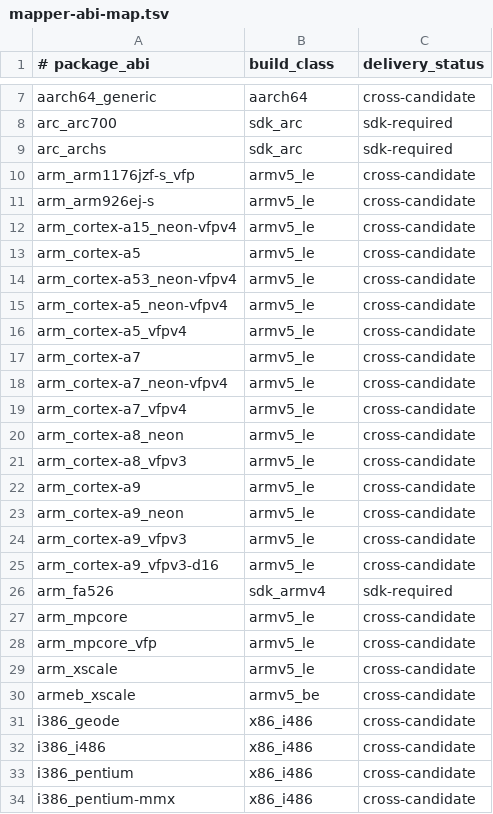
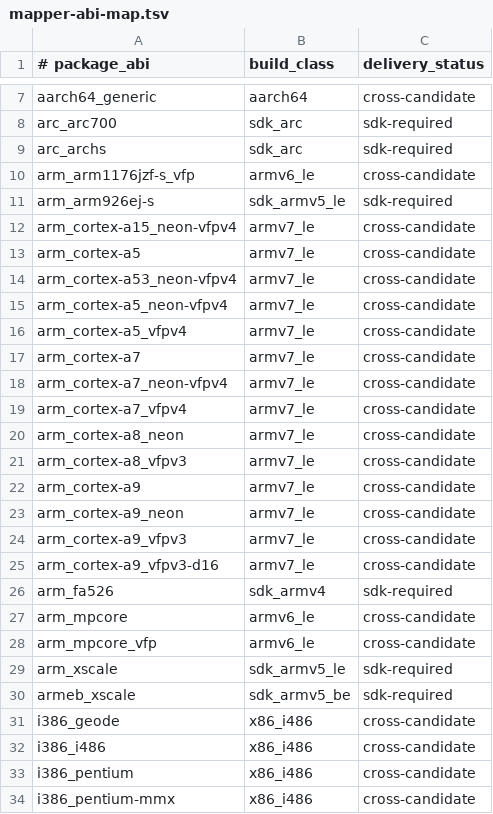
Before and after one commit to weigefenxiang/WeiG-Remote-Gate, a TSV file: native/mapper-abi-map.tsv, drawn as a sheet; only a part is shown, gaps mark what is left out.

Commit message:
fix: route legacy ARM ABIs to safe build classes

```diff
--- a/native/mapper-abi-map.tsv
+++ b/native/mapper-abi-map.tsv
@@ -9,23 +9,23 @@ arc_arc700	sdk_arc	sdk-required
 arc_archs	sdk_arc	sdk-required
-arm_arm1176jzf-s_vfp	armv5_le	cross-candidate
-arm_arm926ej-s	armv5_le	cross-candidate
-arm_cortex-a15_neon-vfpv4	armv5_le	cross-candidate
-arm_cortex-a5	armv5_le	cross-candidate
-arm_cortex-a53_neon-vfpv4	armv5_le	cross-candidate
-arm_cortex-a5_neon-vfpv4	armv5_le	cross-candidate
-arm_cortex-a5_vfpv4	armv5_le	cross-candidate
-arm_cortex-a7	armv5_le	cross-candidate
-arm_cortex-a7_neon-vfpv4	armv5_le	cross-candidate
-arm_cortex-a7_vfpv4	armv5_le	cross-candidate
-arm_cortex-a8_neon	armv5_le	cross-candidate
-arm_cortex-a8_vfpv3	armv5_le	cross-candidate
-arm_cortex-a9	armv5_le	cross-candidate
-arm_cortex-a9_neon	armv5_le	cross-candidate
-arm_cortex-a9_vfpv3	armv5_le	cross-candidate
-arm_cortex-a9_vfpv3-d16	armv5_le	cross-candidate
+arm_arm1176jzf-s_vfp	armv6_le	cross-candidate
+arm_arm926ej-s	sdk_armv5_le	sdk-required
+arm_cortex-a15_neon-vfpv4	armv7_le	cross-candidate
+arm_cortex-a5	armv7_le	cross-candidate
+arm_cortex-a53_neon-vfpv4	armv7_le	cross-candidate
+arm_cortex-a5_neon-vfpv4	armv7_le	cross-candidate
+arm_cortex-a5_vfpv4	armv7_le	cross-candidate
+arm_cortex-a7	armv7_le	cross-candidate
+arm_cortex-a7_neon-vfpv4	armv7_le	cross-candidate
+arm_cortex-a7_vfpv4	armv7_le	cross-candidate
+arm_cortex-a8_neon	armv7_le	cross-candidate
+arm_cortex-a8_vfpv3	armv7_le	cross-candidate
+arm_cortex-a9	armv7_le	cross-candidate
+arm_cortex-a9_neon	armv7_le	cross-candidate
+arm_cortex-a9_vfpv3	armv7_le	cross-candidate
+arm_cortex-a9_vfpv3-d16	armv7_le	cross-candidate
 arm_fa526	sdk_armv4	sdk-required
-arm_mpcore	armv5_le	cross-candidate
-arm_mpcore_vfp	armv5_le	cross-candidate
-arm_xscale	armv5_le	cross-candidate
-armeb_xscale	armv5_be	cross-candidate
+arm_mpcore	armv6_le	cross-candidate
+arm_mpcore_vfp	armv6_le	cross-candidate
+arm_xscale	sdk_armv5_le	sdk-required
+armeb_xscale	sdk_armv5_be	sdk-required
 i386_geode	x86_i486	cross-candidate
```
